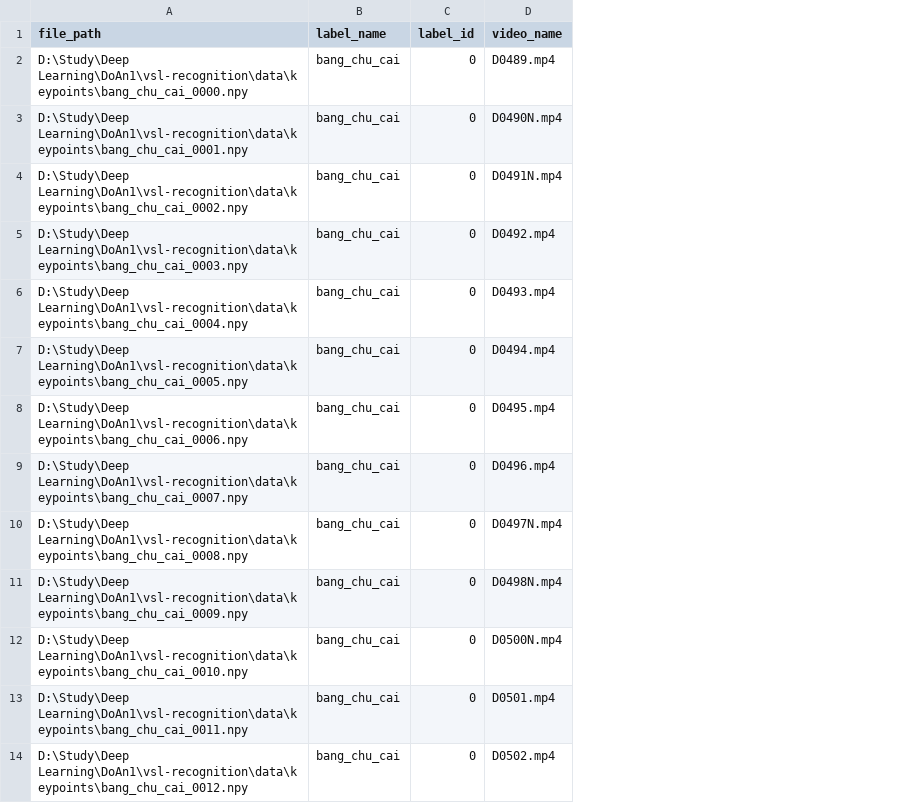
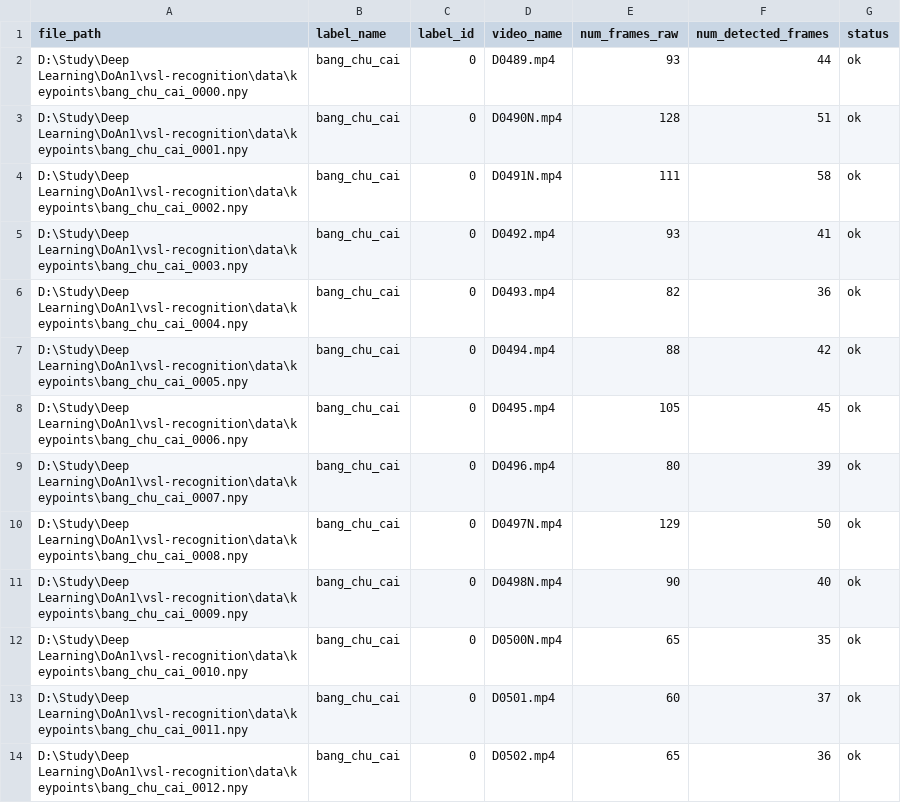
Before and after one commit to danhhuit/vsl-recognition, a CSV file: data/keypoints/metadata.csv, drawn as a sheet; only a part is shown; the diff names each change by its address in the sheet, - before the commit and + after, or states it on an @@ line.

```diff
--- a/data/keypoints/metadata.csv
+++ b/data/keypoints/metadata.csv
+column E (num_frames_raw), rows 2-14: 93 | 128 | 111 | 93 | 82 | 88 | 105 | 80 | 129 | 90 | 65 | 60 | 65
+column F (num_detected_frames), rows 2-14: 44 | 51 | 58 | 41 | 36 | 42 | 45 | 39 | 50 | 40 | 35 | 37 | 36
+column G (status), rows 2-14: all ok
```
Also changed, not shown: 1 other file.
